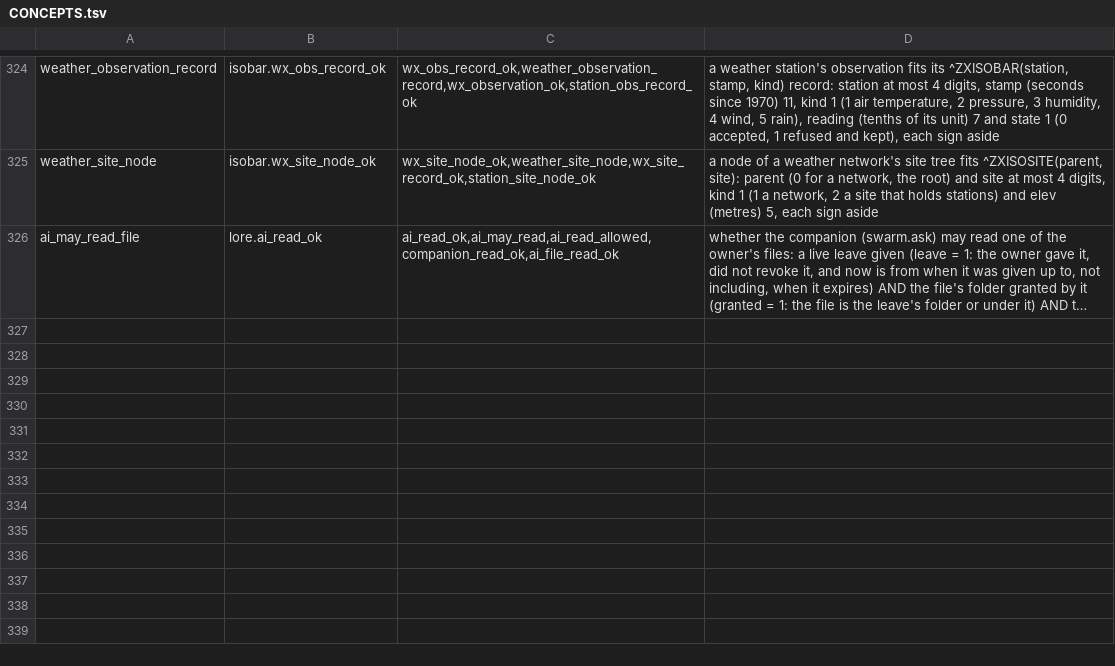
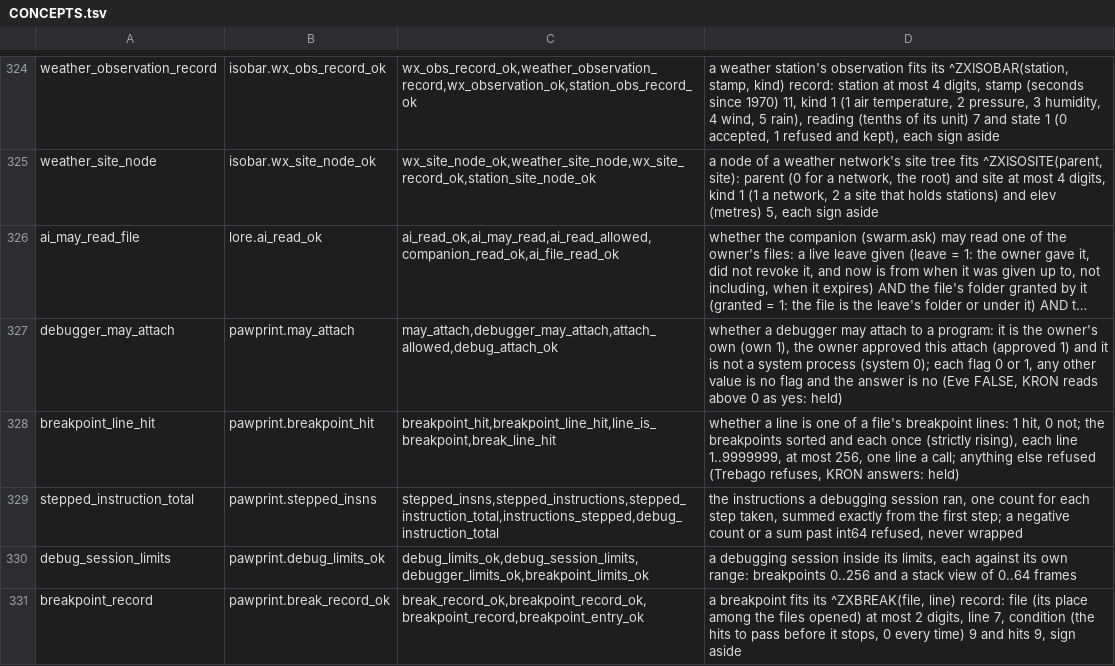
Before and after one commit to sykomiked/ZEDEC-XERO-VULPINE-V1.0.0, a TSV file: kernel/src/apps/CONCEPTS.tsv, drawn as a sheet; only a part is shown, gaps mark what is left out; long unchanged cells end in …; the diff names each change by its address in the sheet, - before the commit and + after, or states it on an @@ line.

```diff
--- a/kernel/src/apps/CONCEPTS.tsv
+++ b/kernel/src/apps/CONCEPTS.tsv
+row 327: debugger_may_attach | pawprint.may_attach | may_attach,debugger_may_attach,attach_allowed,debug_attach_ok | whether a debugger may attach to a program: it is the owner's own (own 1), the owner approved this attach (approved 1) and it is not a system process (system 0); each flag 0 or 1, any other value is no flag and the answer is no (Eve FALSE, KRON reads above 0 as yes: held)
+row 328: breakpoint_line_hit | pawprint.breakpoint_hit | breakpoint_hit,breakpoint_line_hit,line_is_breakpoint,break_line_hit | whether a line is one of a file's breakpoint lines: 1 hit, 0 not; the breakpoints sorted and each once (strictly rising), each line 1..9999999, at most 256, one line a call; anything else refused (Trebago refuses, KRON answers: held)
+row 329: stepped_instruction_total | pawprint.stepped_insns | stepped_insns,stepped_instructions,stepped_instruction_total,instructions_stepped,debug_instruction_total | the instructions a debugging session ran, one count for each step taken, summed exactly from the first step; a negative count or a sum past int64 refused, never wrapped
+row 330: debug_session_limits | pawprint.debug_limits_ok | debug_limits_ok,debug_session_limits,debugger_limits_ok,breakpoint_limits_ok | a debugging session inside its limits, each against its own range: breakpoints 0..256 and a stack view of 0..64 frames
+row 331: breakpoint_record | pawprint.break_record_ok | break_record_ok,breakpoint_record_ok,breakpoint_record,breakpoint_entry_ok | a breakpoint fits its ^ZXBREAK(file, line) record: file (its place among the files opened) at most 2 digits, line 7, condition (the hits to pass before it stops, 0 every time) 9 and hits 9, sign aside
```
Also changed, not shown: kernel/src/alexandria/SLOTS.tsv, kernel/src/apps/CHECKS.tsv, 19 other files.
